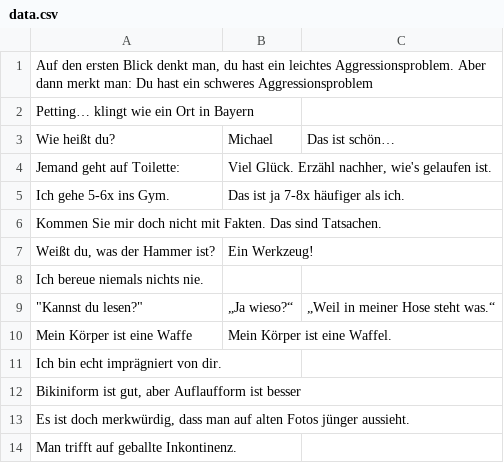
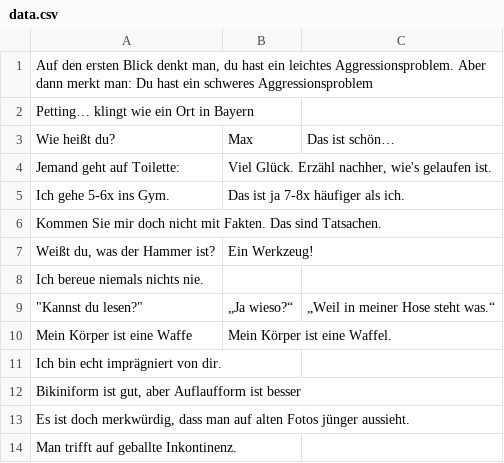
Before and after one commit to Schro209/Say, a CSV file: data.csv, drawn as a sheet.

Commit message:
Add files via upload

```diff
--- a/data.csv
+++ b/data.csv
@@ -2,3 +2,3 @@
 Petting…  klingt wie ein Ort in Bayern;;
-Wie heißt du?;Michael;Das ist schön…
+Wie heißt du?;Max;Das ist schön…
 Jemand geht auf Toilette:;Viel Glück. Erzähl nachher, wie's gelaufen ist.;
```
